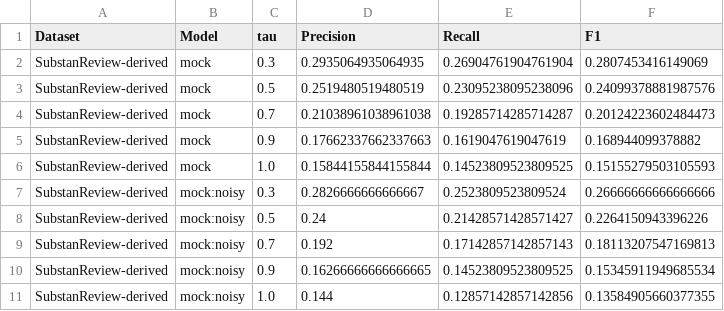
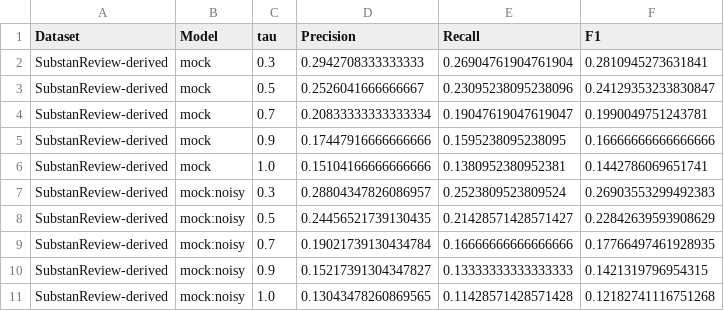
Before and after one commit to psknlr/ZengziAgent, a CSV file: results/mock_smoke/tables/table_tau_sensitivity.csv, drawn as a sheet.

```diff
--- a/results/mock_smoke/tables/table_tau_sensitivity.csv
+++ b/results/mock_smoke/tables/table_tau_sensitivity.csv
@@ -1,11 +1,11 @@
 Dataset,Model,tau,Precision,Recall,F1
-SubstanReview-derived,mock,0.3,0.2935064935064935,0.26904761904761904,0.2807453416149069
-SubstanReview-derived,mock,0.5,0.2519480519480519,0.23095238095238096,0.24099378881987576
-SubstanReview-derived,mock,0.7,0.21038961038961038,0.19285714285714287,0.20124223602484473
-SubstanReview-derived,mock,0.9,0.17662337662337663,0.1619047619047619,0.168944099378882
-SubstanReview-derived,mock,1.0,0.15844155844155844,0.14523809523809525,0.15155279503105593
-SubstanReview-derived,mock:noisy,0.3,0.2826666666666667,0.2523809523809524,0.26666666666666666
-SubstanReview-derived,mock:noisy,0.5,0.24,0.21428571428571427,0.2264150943396226
-SubstanReview-derived,mock:noisy,0.7,0.192,0.17142857142857143,0.18113207547169813
-SubstanReview-derived,mock:noisy,0.9,0.16266666666666665,0.14523809523809525,0.15345911949685534
-SubstanReview-derived,mock:noisy,1.0,0.144,0.12857142857142856,0.13584905660377355
+SubstanReview-derived,mock,0.3,0.2942708333333333,0.26904761904761904,0.2810945273631841
+SubstanReview-derived,mock,0.5,0.2526041666666667,0.23095238095238096,0.24129353233830847
+SubstanReview-derived,mock,0.7,0.20833333333333334,0.19047619047619047,0.1990049751243781
+SubstanReview-derived,mock,0.9,0.17447916666666666,0.1595238095238095,0.16666666666666666
+SubstanReview-derived,mock,1.0,0.15104166666666666,0.1380952380952381,0.1442786069651741
+SubstanReview-derived,mock:noisy,0.3,0.28804347826086957,0.2523809523809524,0.26903553299492383
+SubstanReview-derived,mock:noisy,0.5,0.24456521739130435,0.21428571428571427,0.22842639593908629
+SubstanReview-derived,mock:noisy,0.7,0.19021739130434784,0.16666666666666666,0.17766497461928935
+SubstanReview-derived,mock:noisy,0.9,0.15217391304347827,0.13333333333333333,0.1421319796954315
+SubstanReview-derived,mock:noisy,1.0,0.13043478260869565,0.11428571428571428,0.12182741116751268
```
Also changed, not shown: results/mock_smoke/tables/ablation_main.csv, results/mock_smoke/tables/backend_pairwise.csv, 56 other files.
